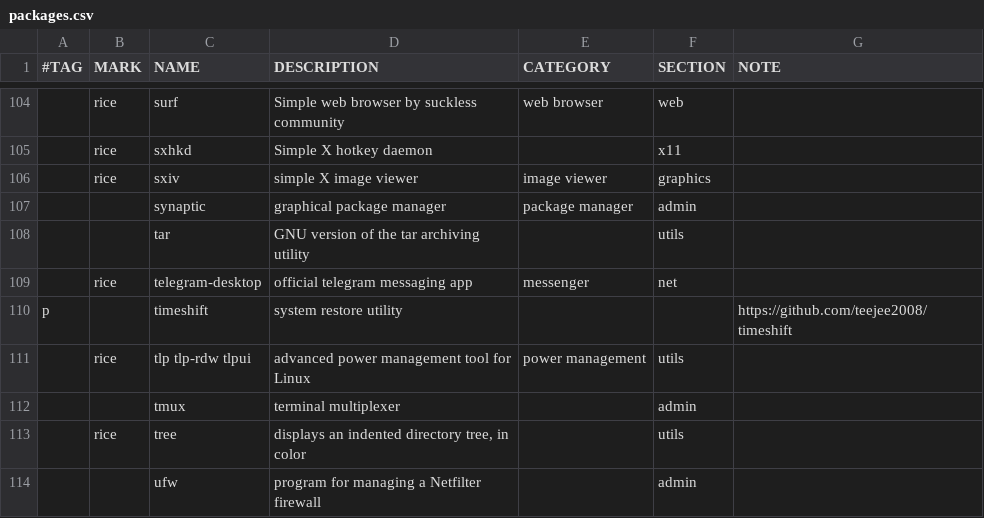
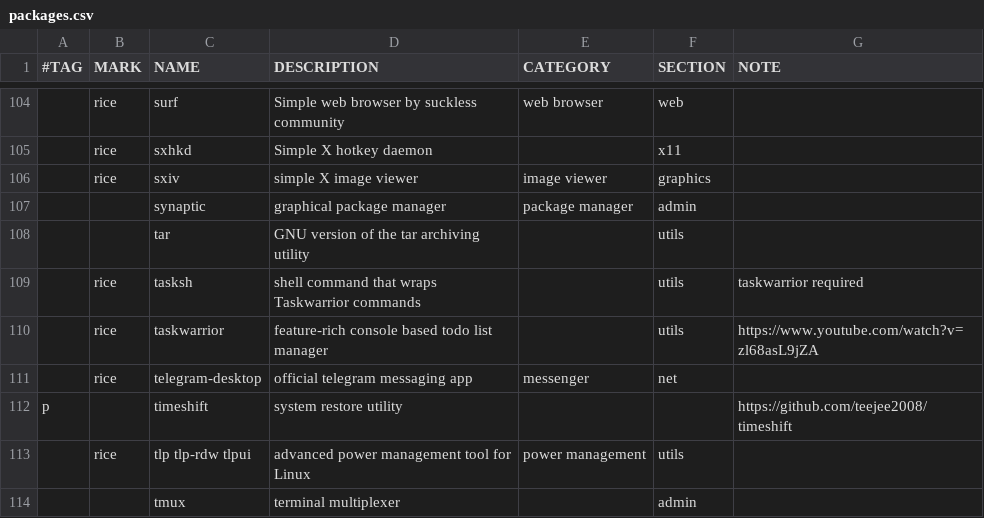
Before and after one commit to suhrobina/riceraw, a CSV file: packages.csv, drawn as a sheet; only a part is shown, gaps mark what is left out; the shorter side is filled out with more unchanged rows; the diff names each change by its address in the sheet, - before the commit and + after, or states it on an @@ line.

Commit message:
Configure xterm & add few records in packages.csv

```diff
--- a/packages.csv
+++ b/packages.csv
+row 109:  | rice | tasksh | shell command that wraps Taskwarrior commands |  | utils | taskwarrior required
+row 110:  | rice | taskwarrior | feature-rich console based todo list manager |  | utils | https://www.youtube.com/watch?v=zl68asL9jZA
```
Also changed, not shown: 2 other files.
